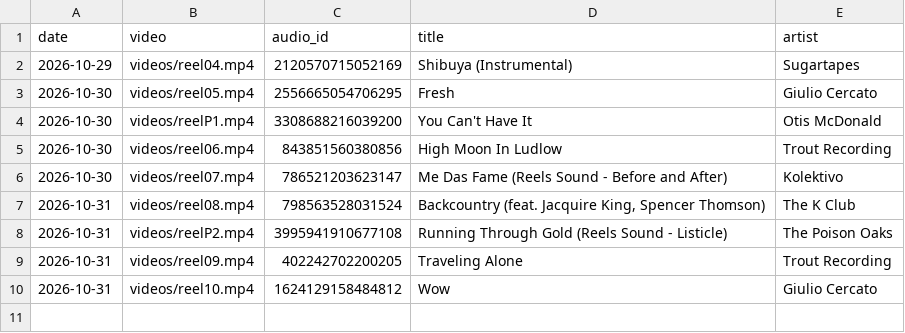
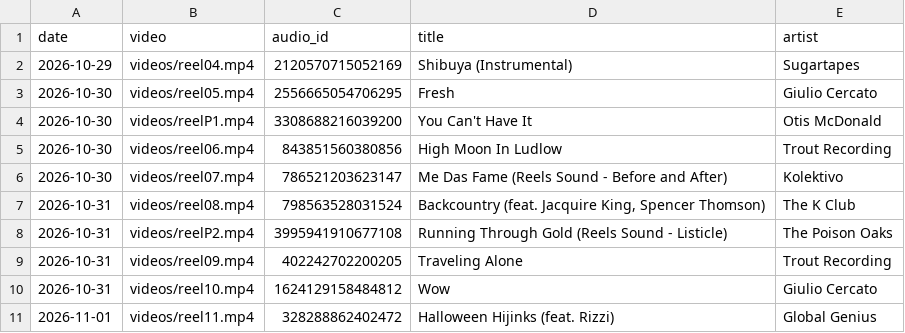
Before and after one commit to rikutonbo318-ctrl/TOWA, a CSV file: instagram/audio_used.csv, drawn as a sheet; the diff names each change by its address in the sheet, - before the commit and + after, or states it on an @@ line.

```diff
--- a/instagram/audio_used.csv
+++ b/instagram/audio_used.csv
+row 11: 2026-11-01 | videos/reel11.mp4 | 328288862402472 | Halloween Hijinks (feat. Rizzi) | Global Genius
```
Also changed, not shown: instagram/queue.csv, instagram/stats.csv, 2 other files.
